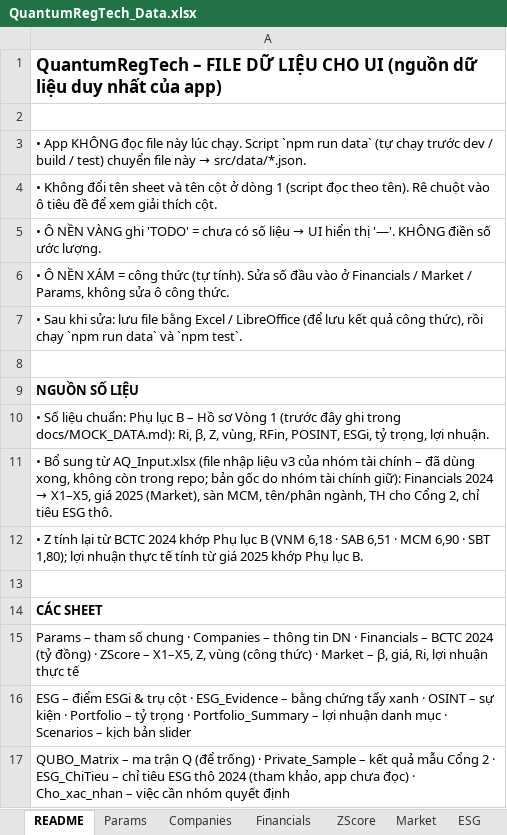
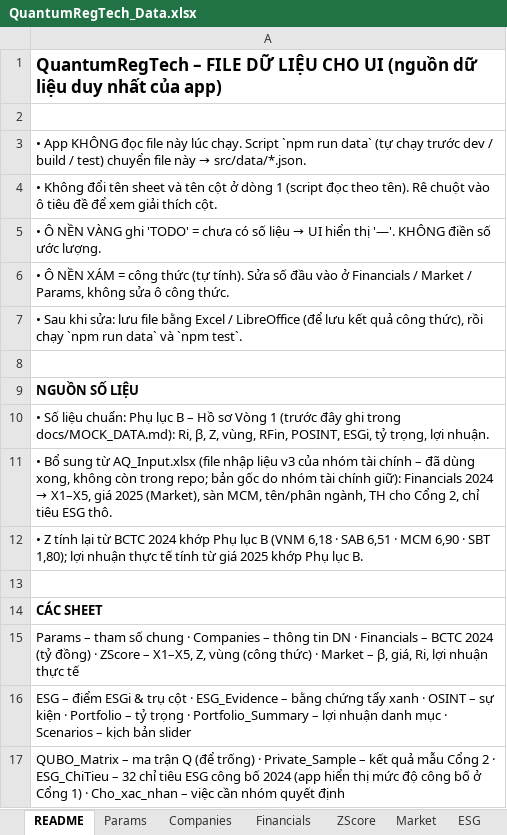
Before and after one commit to lhangnocode/AI-Quantum-Reg-Tech, an Excel workbook: data/QuantumRegTech_Data.xlsx, sheet README, drawn as a sheet; values as stored, in another font and other column widths than the file's, no borders; the diff names each change by its address in the sheet, - before the commit and + after, or states it on an @@ line.

```diff
--- a/data/QuantumRegTech_Data.xlsx (sheet README)
+++ b/data/QuantumRegTech_Data.xlsx (sheet README)
-A17: …ESG_ChiTieu – chỉ tiêu ESG thô 2024 (tham khảo, app chưa đọc) · Cho_xac_nhan…
+A17: …ESG_ChiTieu – 32 chỉ tiêu ESG công bố 2024 (app hiển thị mức độ công bố ở Cổng 1) · Cho_xac_nhan…
```
Also changed, not shown: sheet ESG_ChiTieu, 14 other files.
